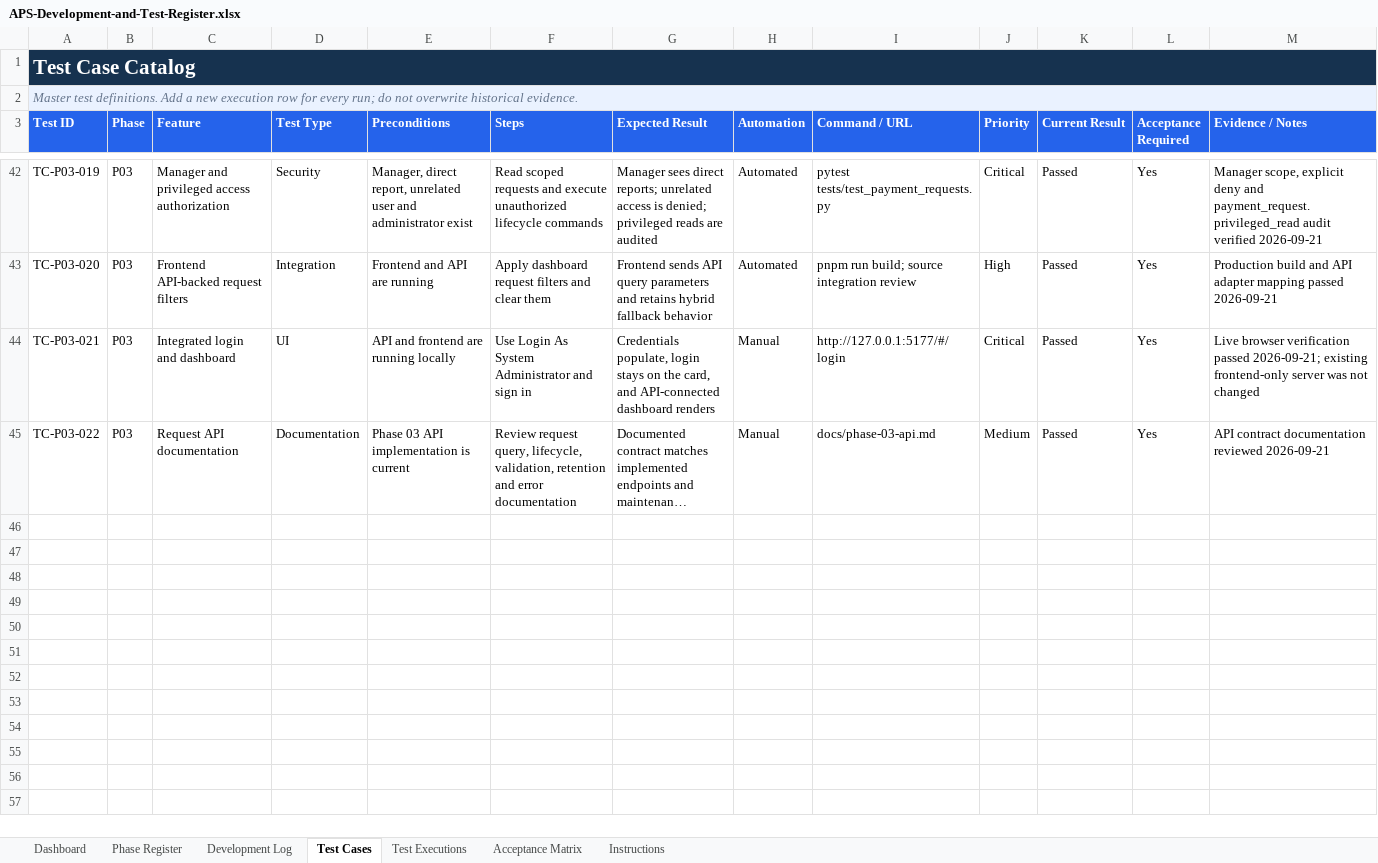
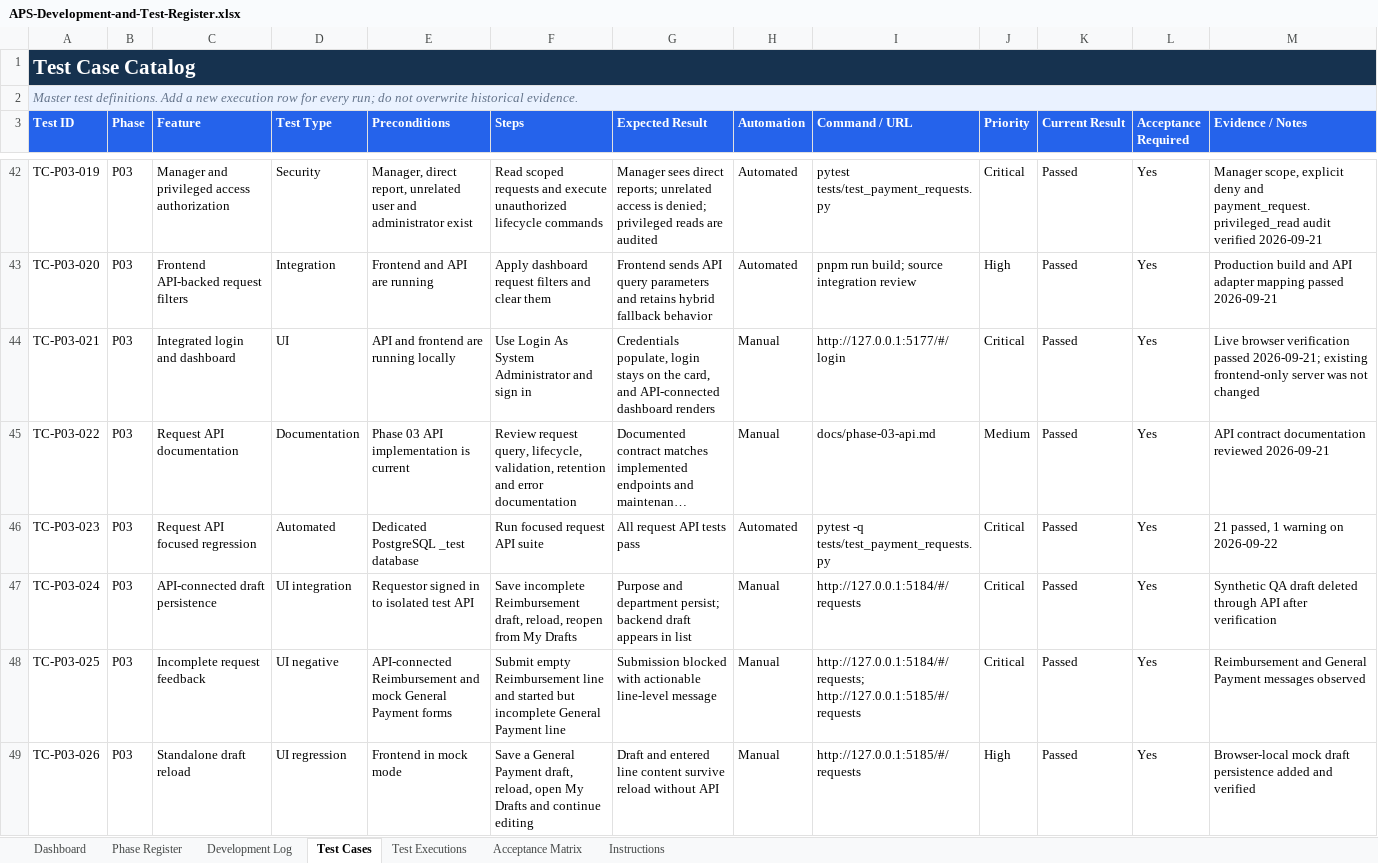
Before and after one commit to paoloylag/payment-mod, an Excel workbook: Back End/outputs/development-test-register/APS-Development-and-Test-Register.xlsx, sheet Test Cases, drawn as a sheet; only a part is shown, gaps mark what is left out; long unchanged cells end in …; values as stored, in another font and other column widths than the file's, no borders; conditional formats and table styles not drawn; the diff covers the shown part only; the diff names each change by its address in the sheet, - before the commit and + after, or states it on an @@ line.

Commit message:
Validate Phase 03 request flows and retain mock drafts

```diff
--- a/Back End/outputs/development-test-register/APS-Development-and-Test-Register.xlsx (sheet Test Cases)
+++ b/Back End/outputs/development-test-register/APS-Development-and-Test-Register.xlsx (sheet Test Cases)
+row 46: TC-P03-023 | P03 | Request API focused regression | Automated | Dedicated PostgreSQL _test database | Run focused request API suite | All request API tests pass | Automated | pytest -q tests/test_payment_requests.py | Critical | Passed | Yes | 21 passed, 1 warning on 2026-09-22
+row 47: TC-P03-024 | P03 | API-connected draft persistence | UI integration | Requestor signed in to isolated test API | Save incomplete Reimbursement draft, reload, reopen from My Drafts | Purpose and department persist; backend draft appears in list | Manual | http://127.0.0.1:5184/#/requests | Critical | Passed | Yes | Synthetic QA draft deleted through API after verification
+row 48: TC-P03-025 | P03 | Incomplete request feedback | UI negative | API-connected Reimbursement and mock General Payment forms | Submit empty Reimbursement line and started but incomplete General Payment line | Submission blocked with actionable line-level message | Manual | http://127.0.0.1:5184/#/requests; http://127.0.0.1:5185/#/requests | Critical | Passed | Yes | Reimbursement and General Payment messages observed
+row 49: TC-P03-026 | P03 | Standalone draft reload | UI regression | Frontend in mock mode | Save a General Payment draft, reload, open My Drafts and continue editing | Draft and entered line content survive reload without API | Manual | http://127.0.0.1:5185/#/requests | High | Passed | Yes | Browser-local mock draft persistence added and verified
```
Also changed, not shown: 3 added rows and 2 edited cells elsewhere in this sheet, sheet Test Executions, sheet Acceptance Matrix, sheet Dashboard, sheet Phase Register, charts or pictures, 4 other files.
